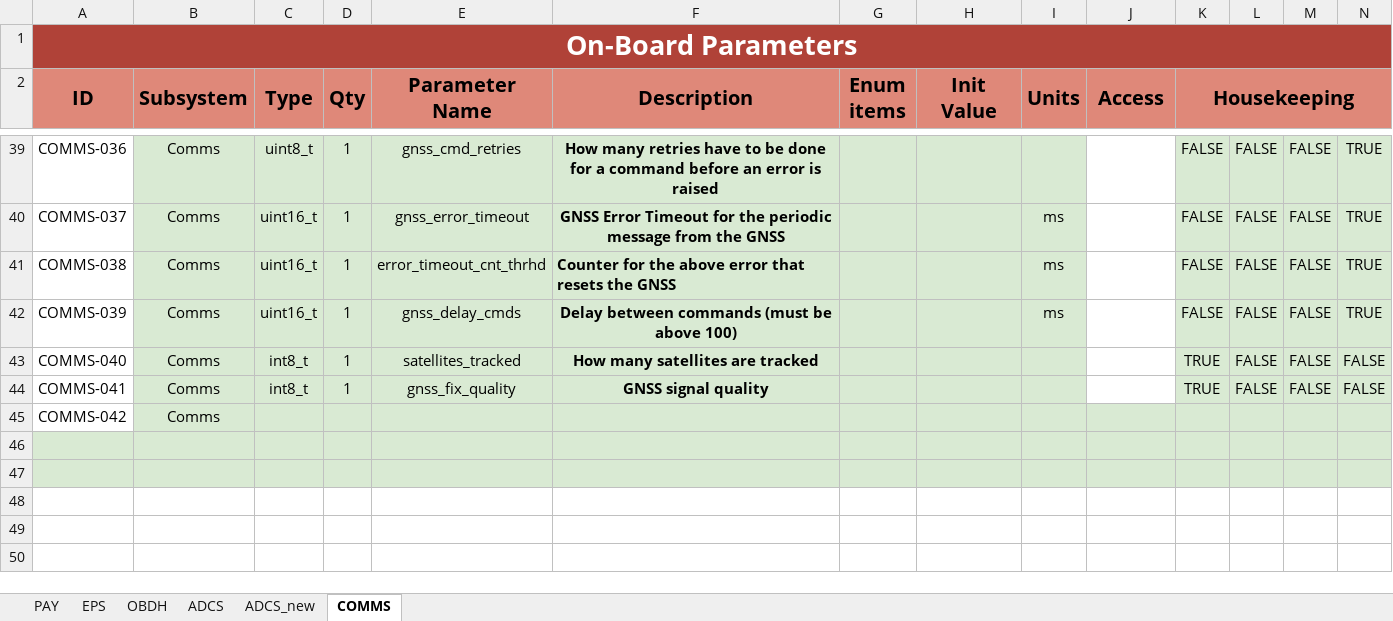
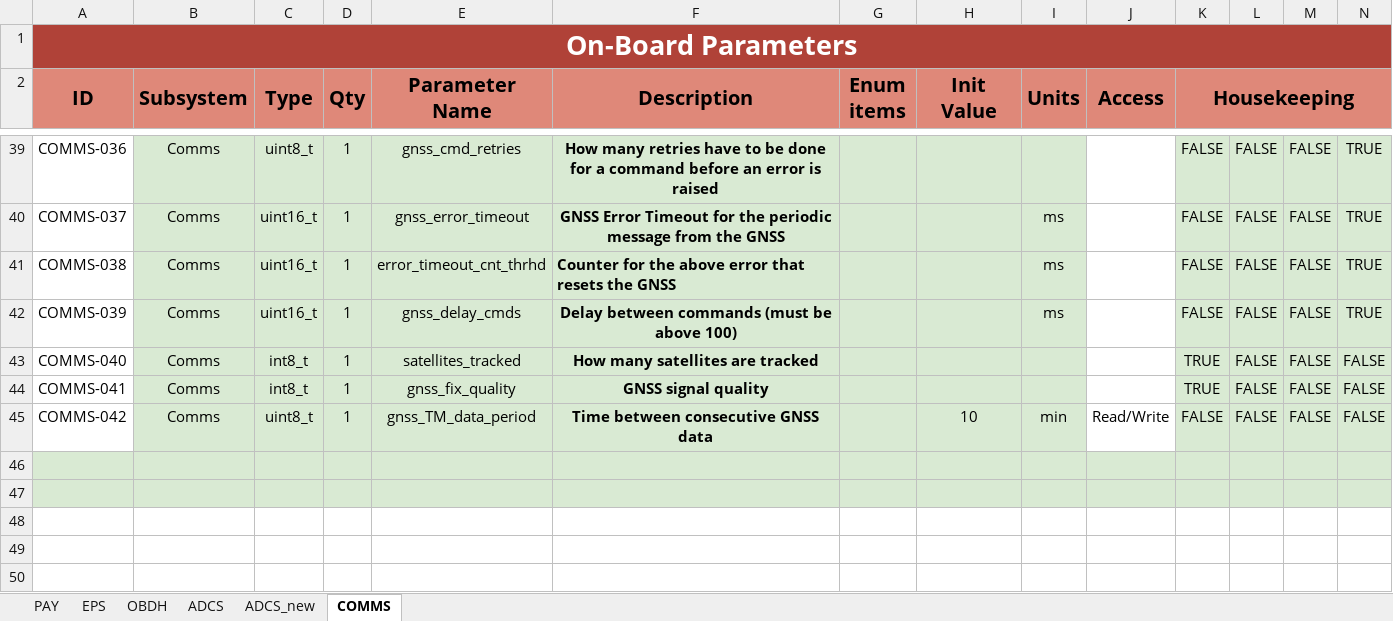
Before and after one commit to PeakSat/OBC_Software, an Excel workbook: parameter_database.xlsx, sheet COMMS, drawn as a sheet; only a part is shown, gaps mark what is left out; values as stored, in another font and other column widths than the file's, no borders; charts and pictures not drawn; the diff names each change by its address in the sheet, - before the commit and + after, or states it on an @@ line.

```diff
--- a/parameter_database.xlsx (sheet COMMS)
+++ b/parameter_database.xlsx (sheet COMMS)
-C45 (Type): (empty)
+C45 (Type): uint8_t
-D45 (Qty): (empty)
+D45 (Qty): 1
-E45 (Parameter Name): (empty)
+E45 (Parameter Name): gnss_TM_data_period
-F45 (Description): (empty)
+F45 (Description): Time between consecutive GNSS data
-H45 (Init Value): (empty)
+H45 (Init Value): 10
-I45 (Units): (empty)
+I45 (Units): min
-J45 (Access): (empty)
+J45 (Access): Read/Write
-J45 fill: #D9EAD3
+J45 fill: none
-K45 (Housekeeping): (empty)
+K45 (Housekeeping): FALSE
-L45: (empty)
+L45: FALSE
-M45: (empty)
+M45: FALSE
-N45: (empty)
+N45: FALSE
```
Also changed, not shown: sheet EPS, sheet OBDH, sheet PAY, 18 other files.
